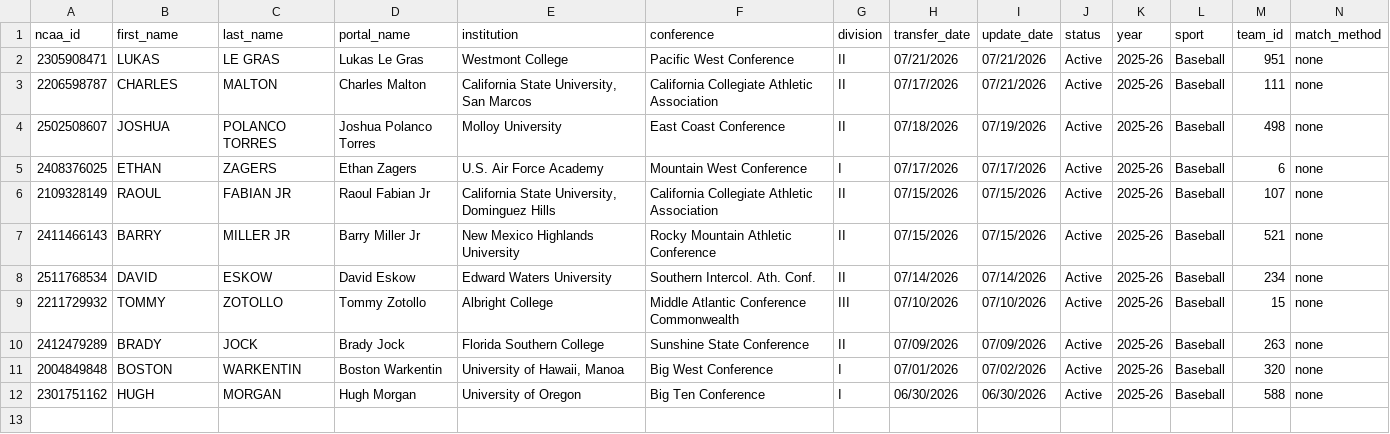
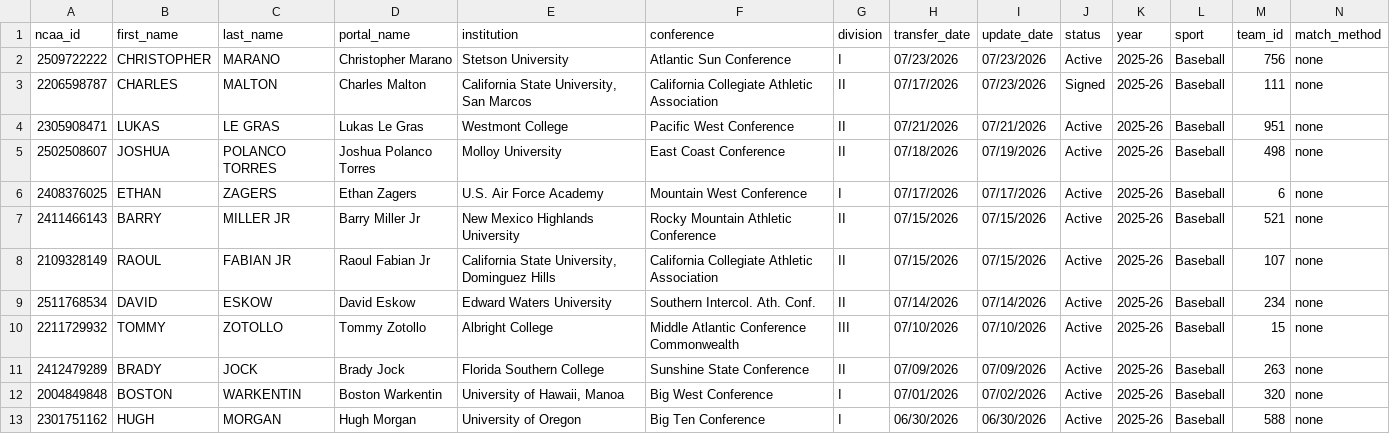
Before and after one commit to JasonR64A/chart-builder, a CSV file: data/portal/unmatched_baseball.csv, drawn as a sheet; only a part is shown; removed rows and columns are numbered as before the commit, all else as after; rows hold the shown columns only; the diff names each change by its address in the sheet, - before the commit and + after, or states it on an @@ line.

```diff
--- a/data/portal/unmatched_baseball.csv
+++ b/data/portal/unmatched_baseball.csv
+row 2: 2509722222 | CHRISTOPHER | MARANO | Christopher Marano | Stetson University | Atlantic Sun Conference | I | 07/23/2026 | 07/23/2026 | Active | 2025-26 | Baseball | 756 | none
+row 3: 2206598787 | CHARLES | MALTON | Charles Malton | California State University, San Marcos | California Collegiate Athletic Association | II | 07/17/2026 | 07/23/2026 | Signed | 2025-26 | Baseball | 111 | none
-row 3: 2206598787 | CHARLES | MALTON | Charles Malton | California State University, San Marcos | California Collegiate Athletic Association | II | 07/17/2026 | 07/21/2026 | Active | 2025-26 | Baseball | 111 | none
```
Also changed, not shown: data/portal/needs_review_baseball.csv, data/portal/softball_matched.csv, 8 other files.
